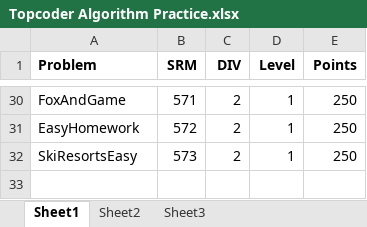
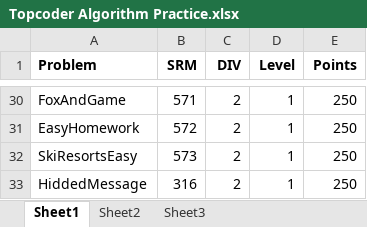
Before and after one commit to getov/TopCoder, an Excel workbook: Topcoder Algorithm Practice.xlsx, sheet Sheet1, drawn as a sheet; only a part is shown, gaps mark what is left out; values as stored, in another font and other column widths than the file's, no borders; the diff names each change by its address in the sheet, - before the commit and + after, or states it on an @@ line.

```diff
--- a/Topcoder Algorithm Practice.xlsx (sheet Sheet1)
+++ b/Topcoder Algorithm Practice.xlsx (sheet Sheet1)
+row 33: HiddedMessage | 316 | 2 | 1 | 250
```
Also changed, not shown: 6 other files.
